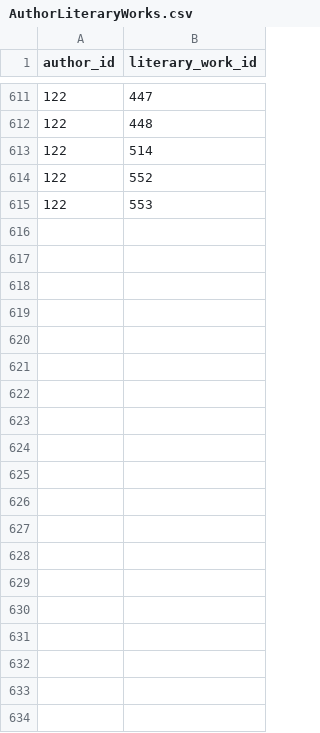
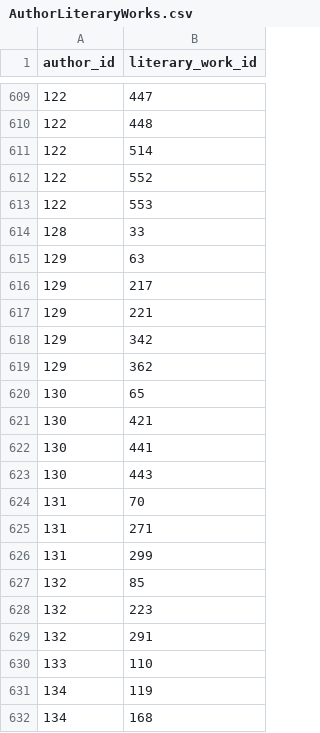
Before and after one commit to drondragons/PPO, a CSV file: data_generation_db/TableData/AuthorLiteraryWorks.csv, drawn as a sheet; only a part is shown, gaps mark what is left out; the diff covers the shown part only; the diff names each change by its address in the sheet, - before the commit and + after, or states it on an @@ line.

```diff
--- a/data_generation_db/TableData/AuthorLiteraryWorks.csv
+++ b/data_generation_db/TableData/AuthorLiteraryWorks.csv
+row 614: 128 | 33
+row 615: 129 | 63
+row 616: 129 | 217
+row 617: 129 | 221
+row 618: 129 | 342
+row 619: 129 | 362
+row 620: 130 | 65
+row 621: 130 | 421
+row 622: 130 | 441
+row 623: 130 | 443
+row 624: 131 | 70
+row 625: 131 | 271
+row 626: 131 | 299
+row 627: 132 | 85
+row 628: 132 | 223
+row 629: 132 | 291
+row 630: 133 | 110
+row 631: 134 | 119
+row 632: 134 | 168
```
Also changed, not shown: 65 added rows and 2 removed rows elsewhere in this file, data_generation_db/TableData/BookLiteraryWorks.csv, data_generation_db/TableData/BookRecords.csv, 13 other files.
